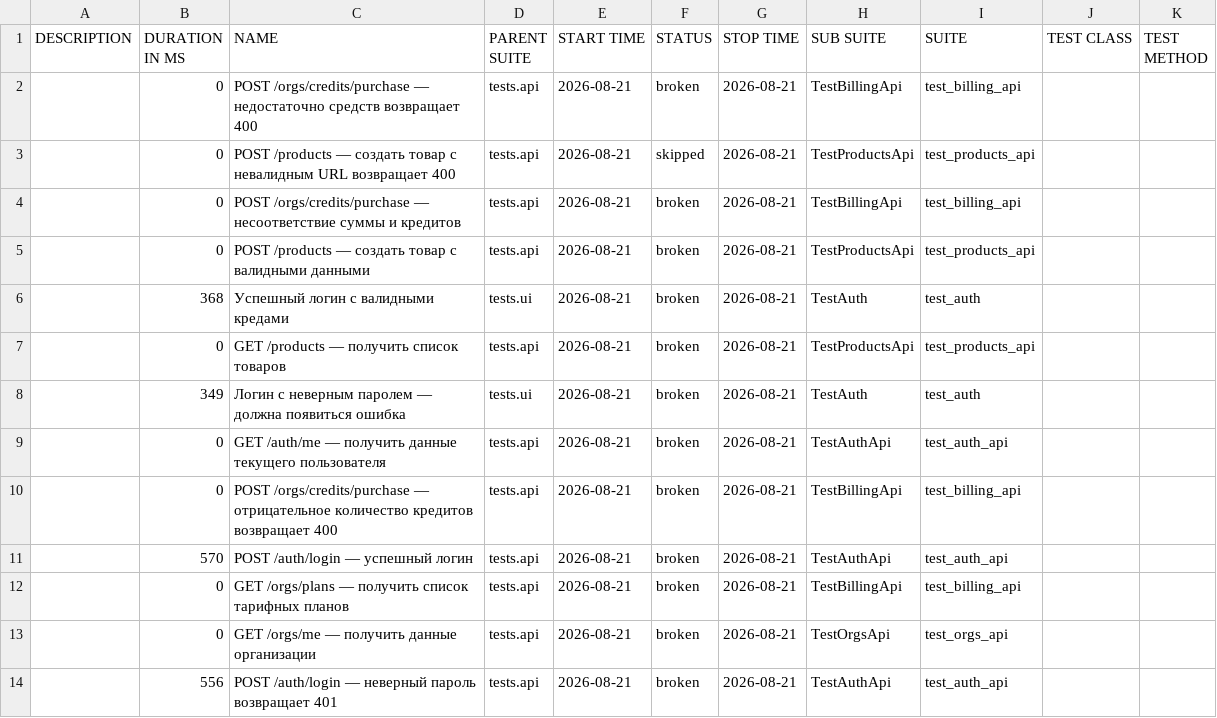
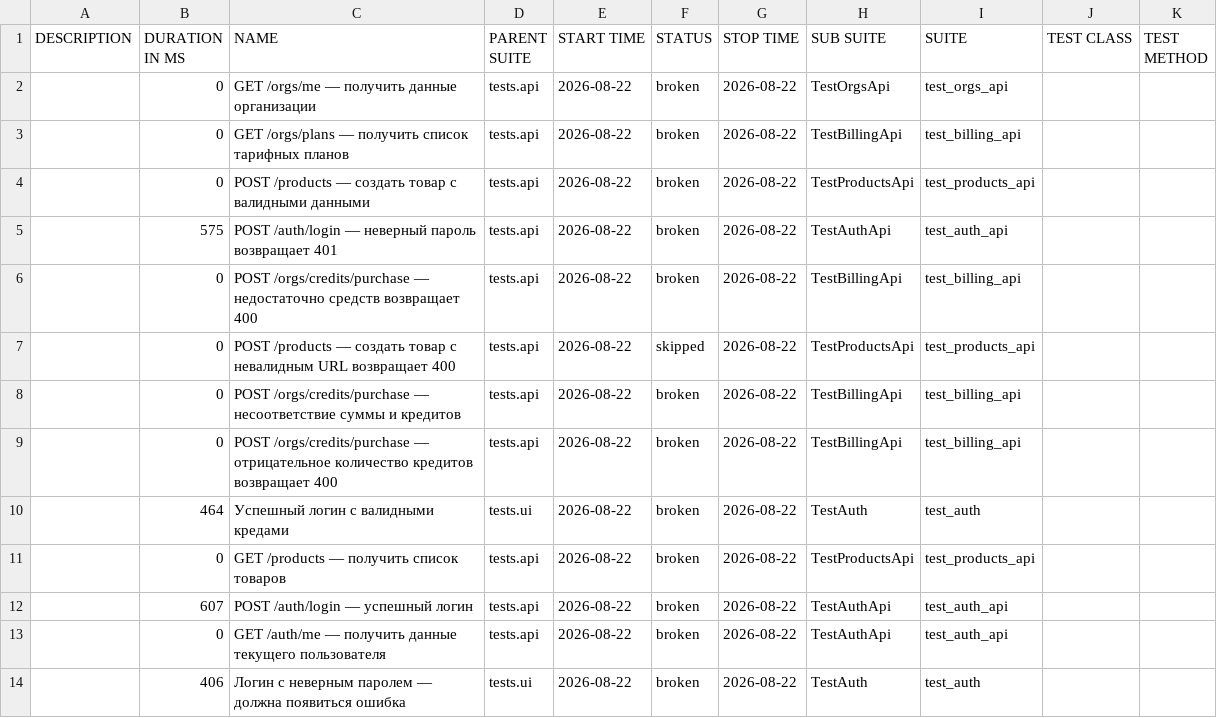
Before and after one commit to Sunaaa1/kartochki-tests, a CSV file: data/suites.csv, drawn as a sheet.

```diff
--- a/data/suites.csv
+++ b/data/suites.csv
@@ -1,14 +1,14 @@
 "DESCRIPTION","DURATION IN MS","NAME","PARENT SUITE","START TIME","STATUS","STOP TIME","SUB SUITE","SUITE","TEST CLASS","TEST METHOD"
-"","0","POST /orgs/credits/purchase — недостаточно средств возвращает 400","tests.api","2026-08-21","broken","2026-08-21","TestBillingApi","test_billing_api","",""
-"","0","POST /products — создать товар с невалидным URL возвращает 400","tests.api","2026-08-21","skipped","2026-08-21","TestProductsApi","test_products_api","",""
-"","0","POST /orgs/credits/purchase — несоответствие суммы и кредитов","tests.api","2026-08-21","broken","2026-08-21","TestBillingApi","test_billing_api","",""
-"","0","POST /products — создать товар с валидными данными","tests.api","2026-08-21","broken","2026-08-21","TestProductsApi","test_products_api","",""
-"","368","Успешный логин с валидными кредами","tests.ui","2026-08-21","broken","2026-08-21","TestAuth","test_auth","",""
-"","0","GET /products — получить список товаров","tests.api","2026-08-21","broken","2026-08-21","TestProductsApi","test_products_api","",""
-"","349","Логин с неверным паролем — должна появиться ошибка","tests.ui","2026-08-21","broken","2026-08-21","TestAuth","test_auth","",""
-"","0","GET /auth/me — получить данные текущего пользователя","tests.api","2026-08-21","broken","2026-08-21","TestAuthApi","test_auth_api","",""
-"","0","POST /orgs/credits/purchase — отрицательное количество кредитов возвращает 400","tests.api","2026-08-21","broken","2026-08-21","TestBillingApi","test_billing_api","",""
-"","570","POST /auth/login — успешный логин","tests.api","2026-08-21","broken","2026-08-21","TestAuthApi","test_auth_api","",""
-"","0","GET /orgs/plans — получить список тарифных планов","tests.api","2026-08-21","broken","2026-08-21","TestBillingApi","test_billing_api","",""
-"","0","GET /orgs/me — получить данные организации","tests.api","2026-08-21","broken","2026-08-21","TestOrgsApi","test_orgs_api","",""
-"","556","POST /auth/login — неверный пароль возвращает 401","tests.api","2026-08-21","broken","2026-08-21","TestAuthApi","test_auth_api","",""
+"","0","GET /orgs/me — получить данные организации","tests.api","2026-08-22","broken","2026-08-22","TestOrgsApi","test_orgs_api","",""
+"","0","GET /orgs/plans — получить список тарифных планов","tests.api","2026-08-22","broken","2026-08-22","TestBillingApi","test_billing_api","",""
+"","0","POST /products — создать товар с валидными данными","tests.api","2026-08-22","broken","2026-08-22","TestProductsApi","test_products_api","",""
+"","575","POST /auth/login — неверный пароль возвращает 401","tests.api","2026-08-22","broken","2026-08-22","TestAuthApi","test_auth_api","",""
+"","0","POST /orgs/credits/purchase — недостаточно средств возвращает 400","tests.api","2026-08-22","broken","2026-08-22","TestBillingApi","test_billing_api","",""
+"","0","POST /products — создать товар с невалидным URL возвращает 400","tests.api","2026-08-22","skipped","2026-08-22","TestProductsApi","test_products_api","",""
+"","0","POST /orgs/credits/purchase — несоответствие суммы и кредитов","tests.api","2026-08-22","broken","2026-08-22","TestBillingApi","test_billing_api","",""
+"","0","POST /orgs/credits/purchase — отрицательное количество кредитов возвращает 400","tests.api","2026-08-22","broken","2026-08-22","TestBillingApi","test_billing_api","",""
+"","464","Успешный логин с валидными кредами","tests.ui","2026-08-22","broken","2026-08-22","TestAuth","test_auth","",""
+"","0","GET /products — получить список товаров","tests.api","2026-08-22","broken","2026-08-22","TestProductsApi","test_products_api","",""
+"","607","POST /auth/login — успешный логин","tests.api","2026-08-22","broken","2026-08-22","TestAuthApi","test_auth_api","",""
+"","0","GET /auth/me — получить данные текущего пользователя","tests.api","2026-08-22","broken","2026-08-22","TestAuthApi","test_auth_api","",""
+"","406","Логин с неверным паролем — должна появиться ошибка","tests.ui","2026-08-22","broken","2026-08-22","TestAuth","test_auth","",""
```
Also changed, not shown: data/behaviors.csv, 47 other files.
